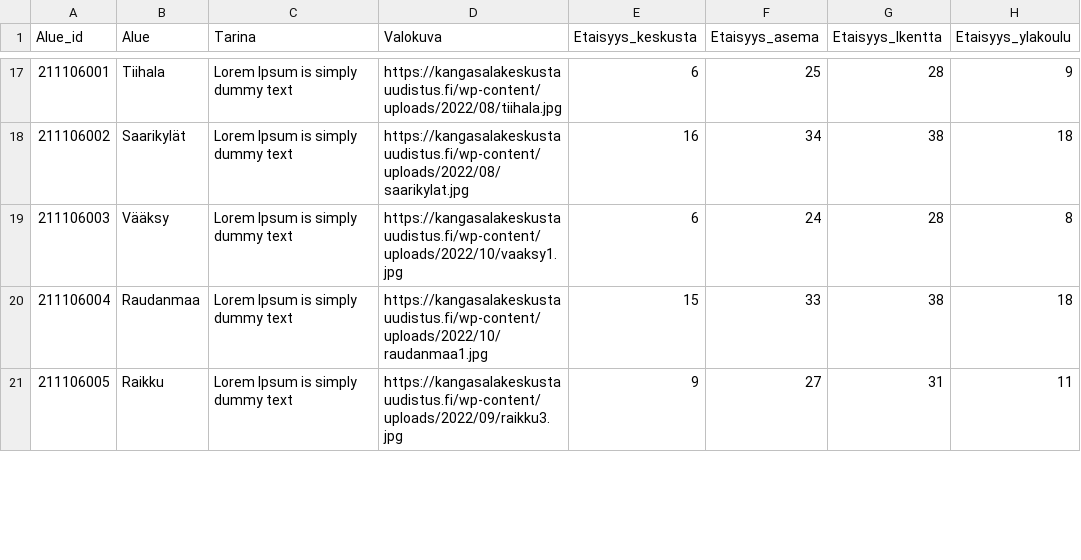
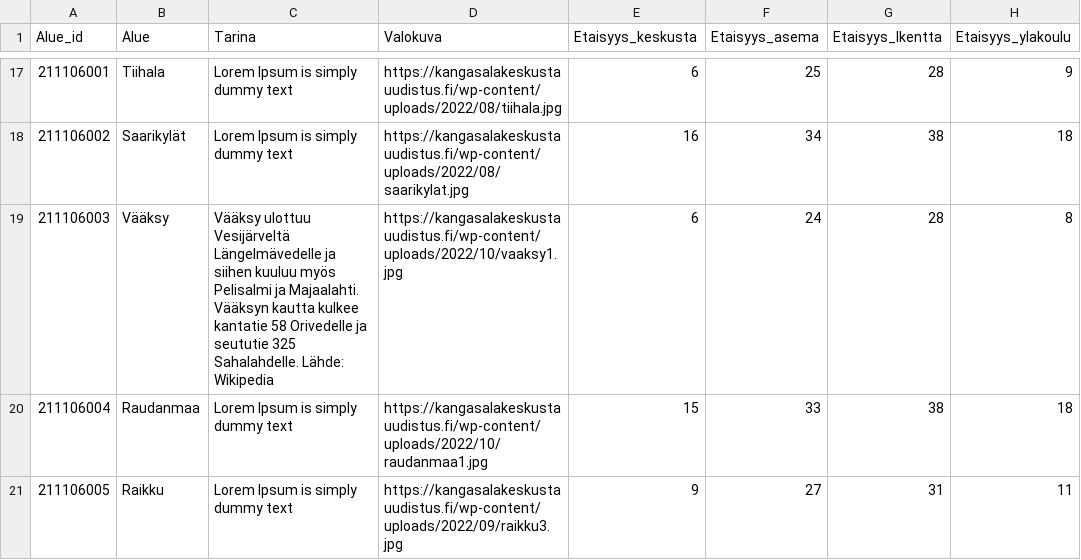
Before and after one commit to Kangasalakehitys/kaupunginosat, a CSV file: data/1_news.csv, drawn as a sheet; only a part is shown, gaps mark what is left out; the diff names each change by its address in the sheet, - before the commit and + after, or states it on an @@ line.

Commit message:
Update 1_news.csv

```diff
--- a/data/1_news.csv
+++ b/data/1_news.csv
-C19 (Tarina): Lorem Ipsum is simply dummy text
+C19 (Tarina): Vääksy ulottuu Vesijärveltä Längelmävedelle ja siihen kuuluu myös Pelisalmi ja Majaalahti. Vääksyn kautta kulkee kantatie 58 Orivedelle ja seututie 325 Sahalahdelle. Lähde: Wikipedia
```
